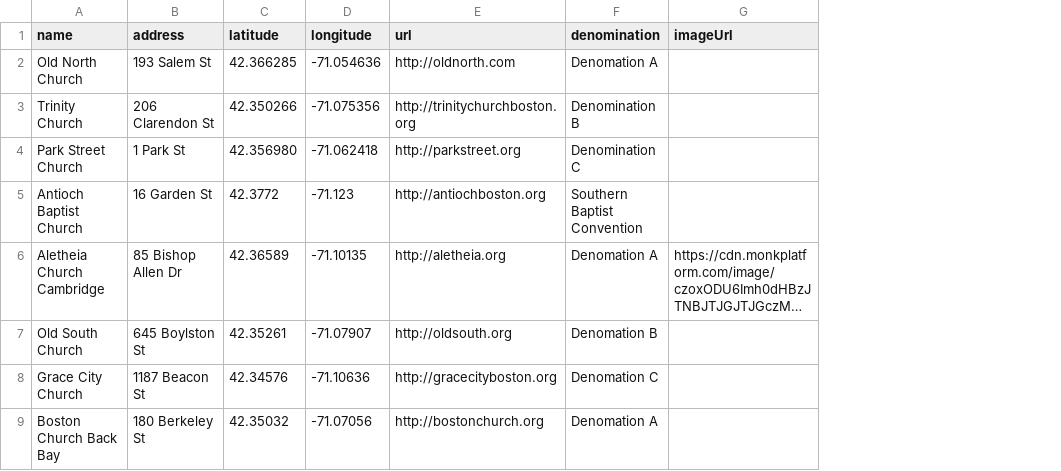
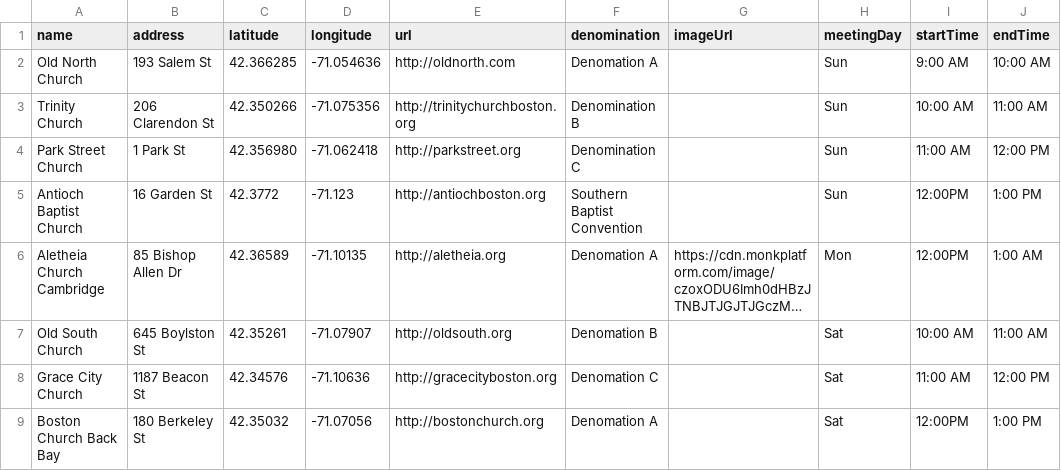
Before and after one commit to doubledubby/church, a CSV file: churches.csv, drawn as a sheet; long unchanged cells end in …; the diff names each change by its address in the sheet, - before the commit and + after, or states it on an @@ line.

```diff
--- a/churches.csv
+++ b/churches.csv
+column H (meetingDay), rows 2-9: Sun | Sun | Sun | Sun | Mon | Sat | Sat | Sat
+column I (startTime), rows 2-9: 9:00 AM | 10:00 AM | 11:00 AM | 12:00PM | 12:00PM | 10:00 AM | 11:00 AM | 12:00PM
+column J (endTime), rows 2-9: 10:00 AM | 11:00 AM | 12:00 PM | 1:00 PM | 1:00 AM | 11:00 AM | 12:00 PM | 1:00 PM
```
Also changed, not shown: 1 other file.
